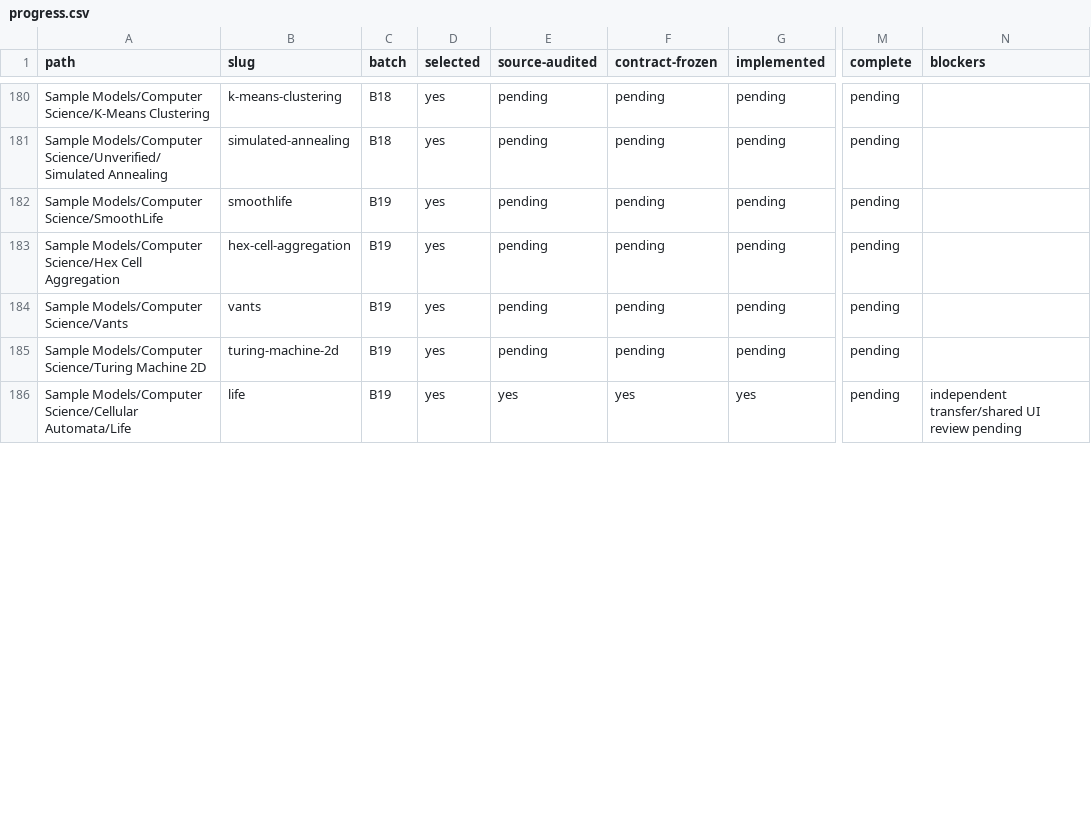
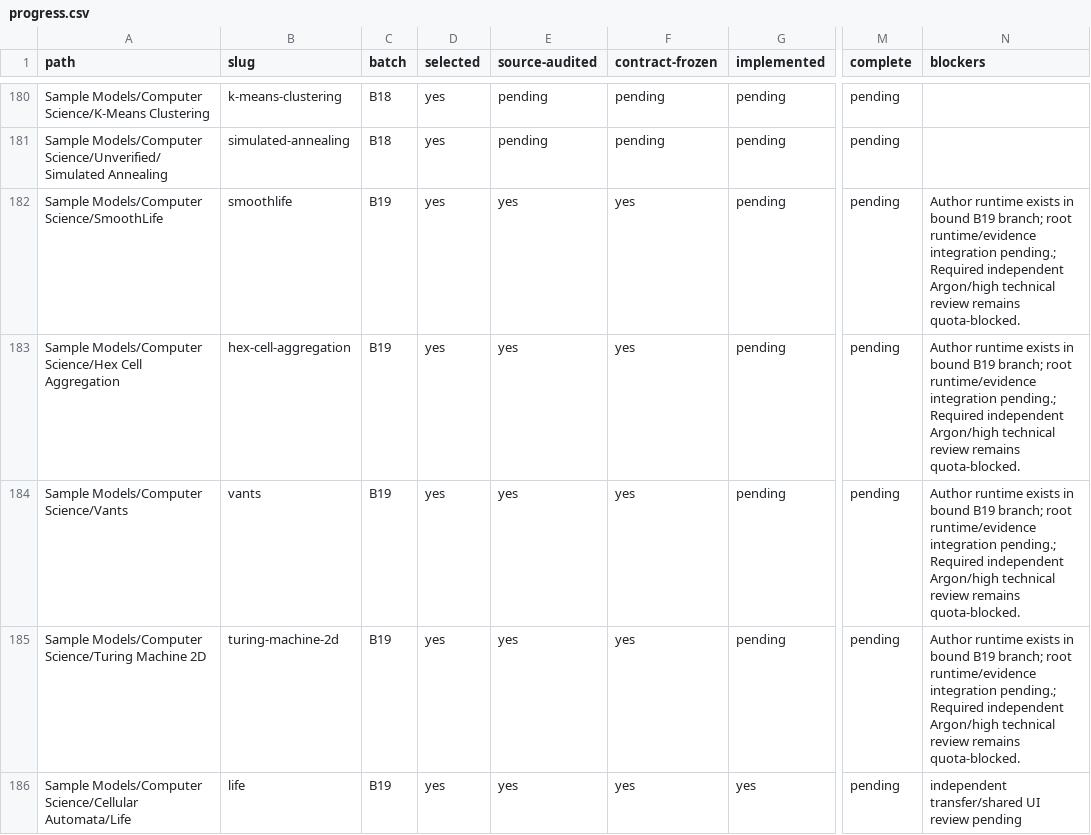
Before and after one commit to dweigend/city-library, a CSV file: experiments/catalog/progress.csv, drawn as a sheet; only a part is shown, gaps mark what is left out; the diff covers the shown part only; the diff names each change by its address in the sheet, - before the commit and + after, or states it on an @@ line.

Commit message:
docs: reconcile nine cellular source audits without overstating implementation

```diff
--- a/experiments/catalog/progress.csv
+++ b/experiments/catalog/progress.csv
-E182:E185 (source-audited): pending
+E182:E185 (source-audited): yes
-F182:F185 (contract-frozen): pending
+F182:F185 (contract-frozen): yes
-N182:N185 (blockers): (empty)
+N182:N185 (blockers): Author runtime exists in bound B19 branch; root runtime/evidence integration pending.; Required independent Argon/high technical review remains quota-blocked.
```
Also changed, not shown: 15 edited cells elsewhere in this file, 3 other files.
